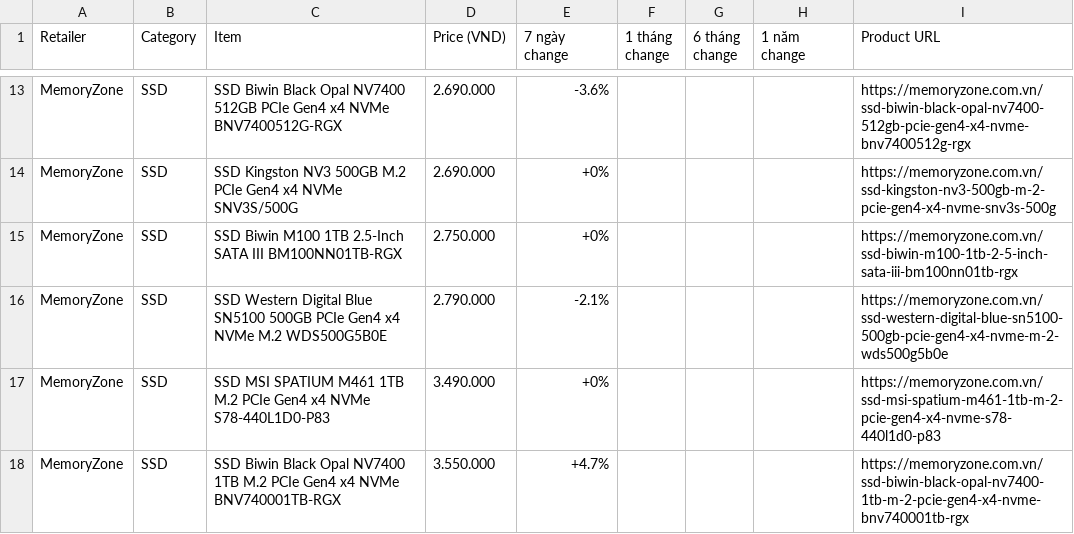
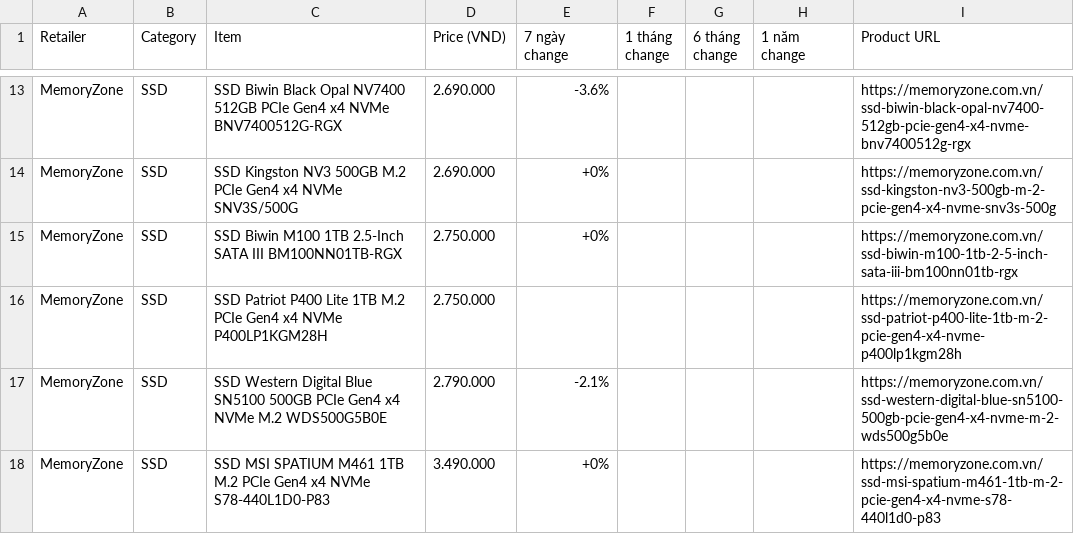
Before and after one commit to tuongphanbase/tech-price-mailer, a CSV file: docs/price_history_latest.csv, drawn as a sheet; only a part is shown, gaps mark what is left out; the shorter side is filled out with more unchanged rows; the diff covers the shown part only; the diff names each change by its address in the sheet, - before the commit and + after, or states it on an @@ line.

```diff
--- a/docs/price_history_latest.csv
+++ b/docs/price_history_latest.csv
+row 16: MemoryZone | SSD | SSD Patriot P400 Lite 1TB M.2 PCIe Gen4 x4 NVMe P400LP1KGM28H | 2.750.000 |  |  |  |  | https://memoryzone.com.vn/ssd-patriot-p400-lite-1tb-m-2-pcie-gen4-x4-nvme-p400lp1kgm28h
```
Also changed, not shown: 10 added rows, 11 removed rows and 4 edited cells elsewhere in this file, 6 other files.
